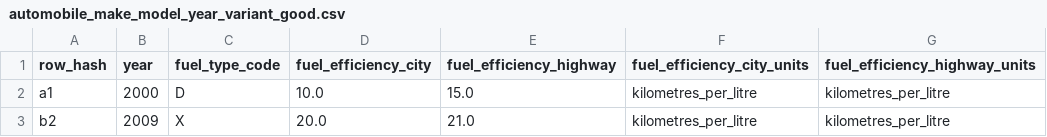
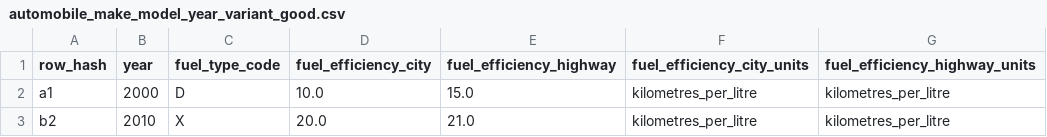
Before and after one commit to faradayio/earth, a CSV file: features/support/imports/automobile_make_model_year_variant_good.csv, drawn as a sheet.

```diff
--- a/features/support/imports/automobile_make_model_year_variant_good.csv
+++ b/features/support/imports/automobile_make_model_year_variant_good.csv
@@ -2,2 +2,2 @@ row_hash,year,fuel_type_code,fuel_efficiency_city,fuel_efficiency_highway,fuel_e
 a1,2000,D,10.0,15.0,kilometres_per_litre,kilometres_per_litre
-b2,2009,X,20.0,21.0,kilometres_per_litre,kilometres_per_litre
+b2,2010,X,20.0,21.0,kilometres_per_litre,kilometres_per_litre
```
Also changed, not shown: features/support/imports/automobile_make_model_year_good.csv, features/support/imports/automobile_make_model_year_variant_bad.csv, 5 other files.
